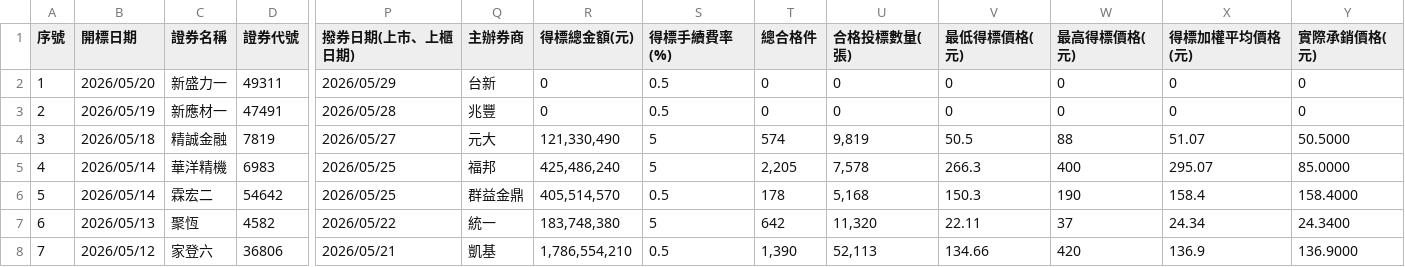
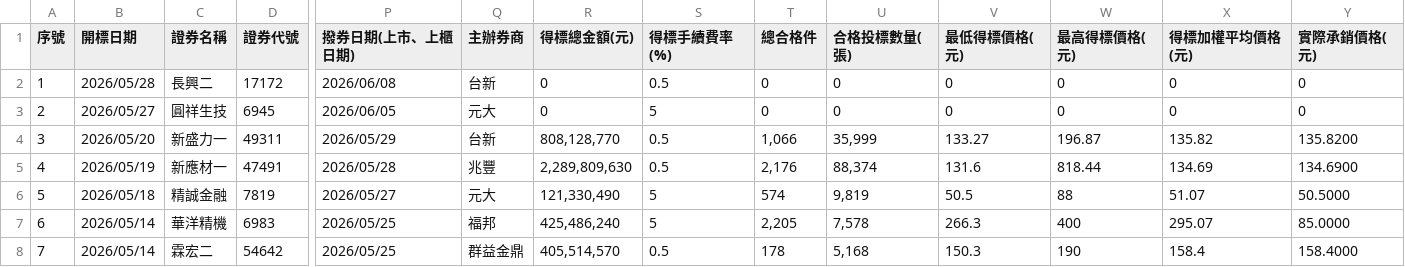
Before and after one commit to Aryido/auction, a CSV file: years/115.csv, drawn as a sheet; only a part is shown, gaps mark what is left out; the shorter side is filled out with more unchanged rows; addresses are those after the commit; rows hold the shown columns only; the diff names each change by its address in the sheet, - before the commit and + after, or states it on an @@ line.

```diff
--- a/years/115.csv
+++ b/years/115.csv
+row 2: 1 | 2026/05/28 | 長興二 | 17172 | 2026/06/08 | 台新 | 0 | 0.5 | 0 | 0 | 0 | 0 | 0 | 0
+row 3: 2 | 2026/05/27 | 圓祥生技 | 6945 | 2026/06/05 | 元大 | 0 | 5 | 0 | 0 | 0 | 0 | 0 | 0
@@ column A (序號) renumbered from row 4 down @@
-R4 (得標總金額(元)): 0
+R4 (得標總金額(元)): 808,128,770
-T4 (總合格件): 0
+T4 (總合格件): 1,066
-U4 (合格投標數量(張)): 0
+U4 (合格投標數量(張)): 35,999
-V4 (最低得標價格(元)): 0
+V4 (最低得標價格(元)): 133.27
-W4 (最高得標價格(元)): 0
+W4 (最高得標價格(元)): 196.87
-X4 (得標加權平均價格(元)): 0
+X4 (得標加權平均價格(元)): 135.82
-Y4 (實際承銷價格(元)): 0
+Y4 (實際承銷價格(元)): 135.8200
-R5 (得標總金額(元)): 0
+R5 (得標總金額(元)): 2,289,809,630
-T5 (總合格件): 0
+T5 (總合格件): 2,176
-U5 (合格投標數量(張)): 0
+U5 (合格投標數量(張)): 88,374
-V5 (最低得標價格(元)): 0
+V5 (最低得標價格(元)): 131.6
-W5 (最高得標價格(元)): 0
+W5 (最高得標價格(元)): 818.44
-X5 (得標加權平均價格(元)): 0
+X5 (得標加權平均價格(元)): 134.69
-Y5 (實際承銷價格(元)): 0
+Y5 (實際承銷價格(元)): 134.6900
```
Also changed, not shown: years/final/merged.csv.
